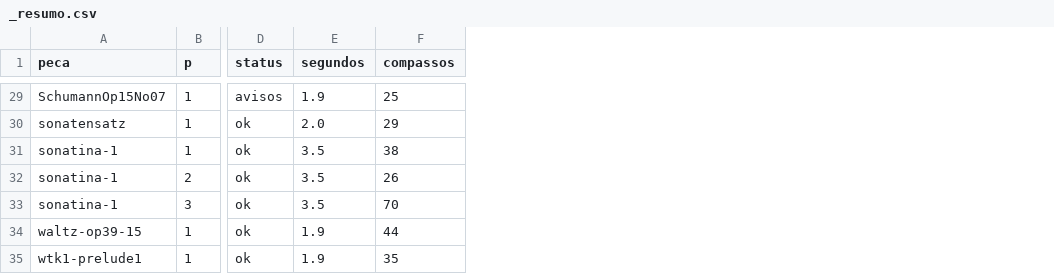
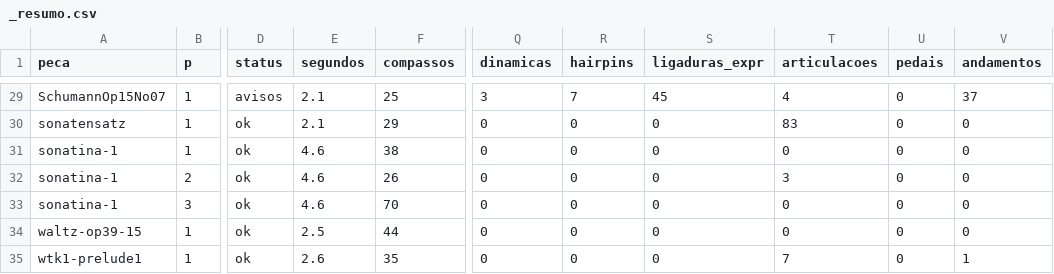
Before and after one commit to mkanada/ly2mxml, a CSV file: saida/_resumo.csv, drawn as a sheet; only a part is shown, gaps mark what is left out; the diff covers the shown part only; the diff names each change by its address in the sheet, - before the commit and + after, or states it on an @@ line.

```diff
--- a/saida/_resumo.csv
+++ b/saida/_resumo.csv
+column Q (dinamicas), rows 29-35: 3 | 0 | 0 | 0 | 0 | 0 | 0
+column R (hairpins), rows 29-35: 7 | 0 | 0 | 0 | 0 | 0 | 0
+column S (ligaduras_expr), rows 29-35: 45 | 0 | 0 | 0 | 0 | 0 | 0
+column T (articulacoes), rows 29-35: 4 | 83 | 0 | 3 | 0 | 0 | 7
+column U (pedais), rows 29-35: all 0
+column V (andamentos), rows 29-35: 37 | 0 | 0 | 0 | 0 | 0 | 1
-E29 (segundos): 1.9
+E29 (segundos): 2.1
-E30 (segundos): 2.0
+E30 (segundos): 2.1
-E31:E33 (segundos): 3.5
+E31:E33 (segundos): 4.6
-E34 (segundos): 1.9
+E34 (segundos): 2.5
-E35 (segundos): 1.9
+E35 (segundos): 2.6
```
Also changed, not shown: 25 edited cells elsewhere in this file, 13 other files.
